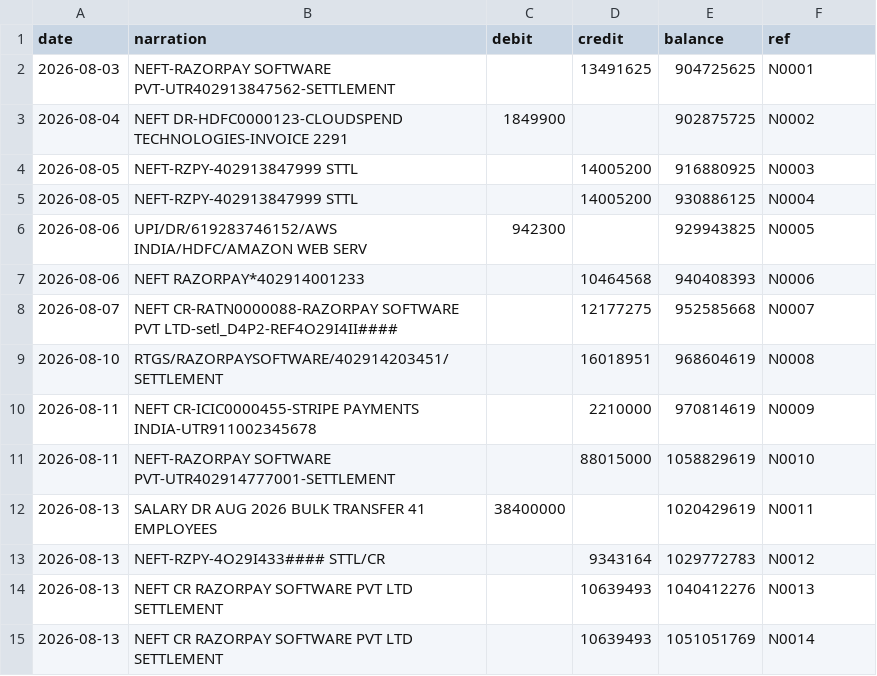
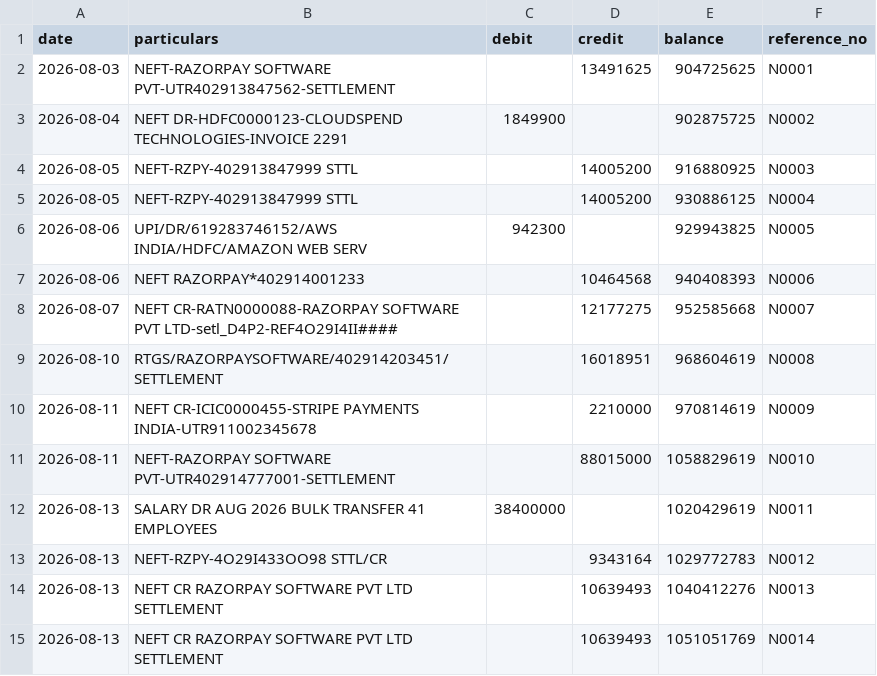
Before and after one commit to Dakshkweera/Razorpay-hackathon, a CSV file: data/bank.csv, drawn as a sheet.

```diff
--- a/data/bank.csv
+++ b/data/bank.csv
@@ -1,2 +1,2 @@
-date,narration,debit,credit,balance,ref
+date,particulars,debit,credit,balance,reference_no
 2026-08-03,NEFT-RAZORPAY SOFTWARE PVT-UTR402913847562-SETTLEMENT,,13491625,904725625,N0001
@@ -12,3 +12,3 @@ date,narration,debit,credit,balance,ref
 2026-08-13,SALARY DR AUG 2026 BULK TRANSFER 41 EMPLOYEES,38400000,,1020429619,N0011
-2026-08-13,NEFT-RZPY-4O29I433#### STTL/CR,,9343164,1029772783,N0012
+2026-08-13,NEFT-RZPY-4O29I433OO98 STTL/CR,,9343164,1029772783,N0012
 2026-08-13,NEFT CR RAZORPAY SOFTWARE PVT LTD SETTLEMENT,,10639493,1040412276,N0013
```
Also changed, not shown: 11 other files.
